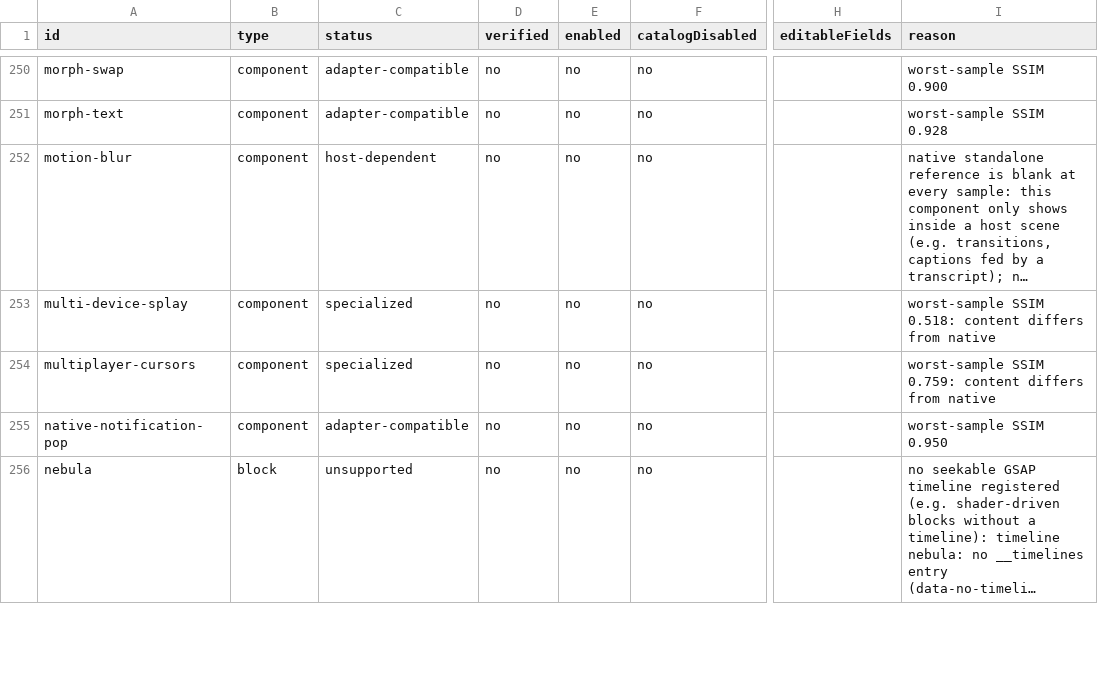
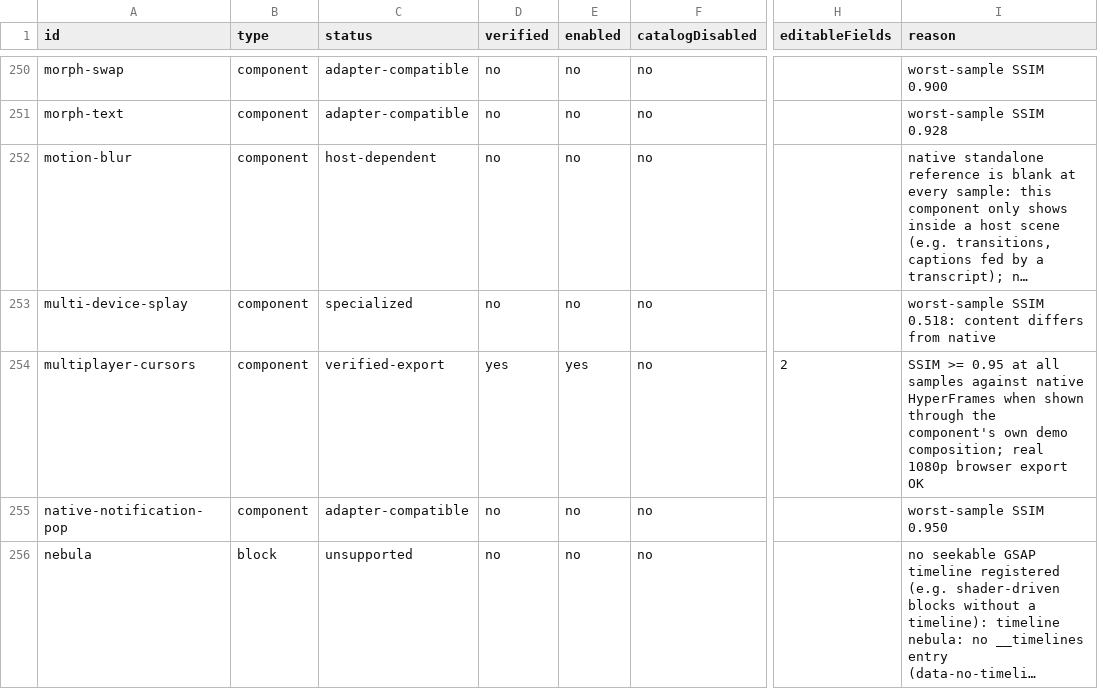
Before and after one commit to deangilmoreremix/remix-new-editor, a CSV file: docs/hyperframes-resource-ledger.csv, drawn as a sheet; only a part is shown, gaps mark what is left out; long unchanged cells end in …; the diff covers the shown part only; the diff names each change by its address in the sheet, - before the commit and + after, or states it on an @@ line.

```diff
--- a/docs/hyperframes-resource-ledger.csv
+++ b/docs/hyperframes-resource-ledger.csv
-C254 (status): specialized
+C254 (status): verified-export
-D254 (verified): no
+D254 (verified): yes
-E254 (enabled): no
+E254 (enabled): yes
-H254 (editableFields): (empty)
+H254 (editableFields): 2
-I254 (reason): worst-sample SSIM 0.759: content differs from native
+I254 (reason): SSIM >= 0.95 at all samples against native HyperFrames when shown through the component's own demo composition; real 1080p browser export OK
```
Also changed, not shown: 133 edited cells elsewhere in this file, 57 other files.
